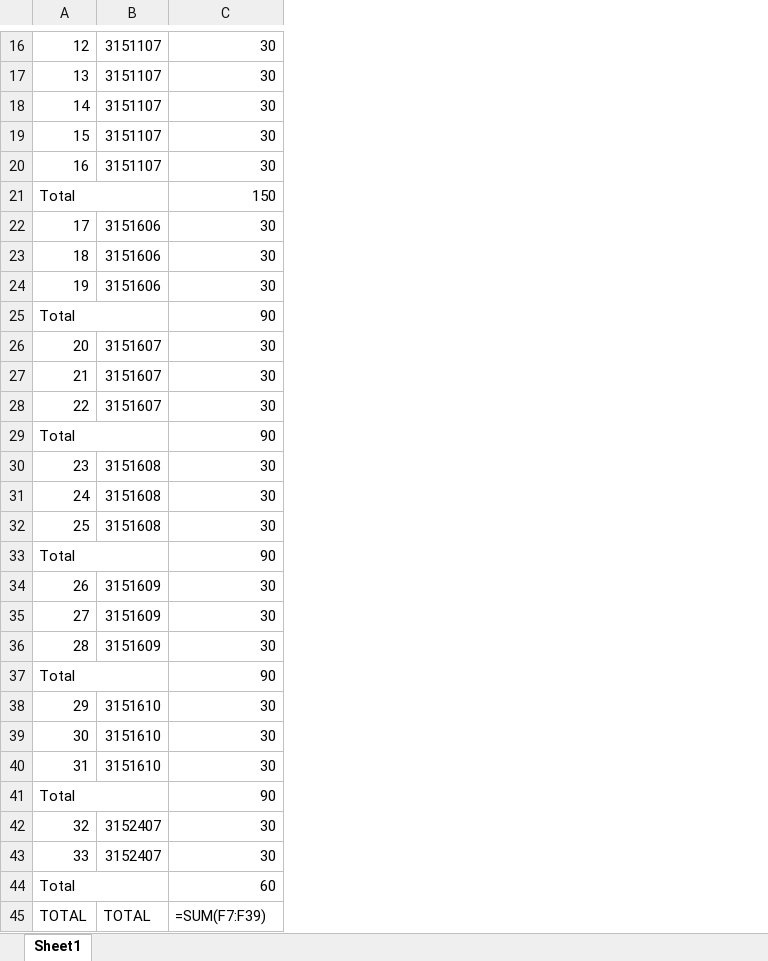
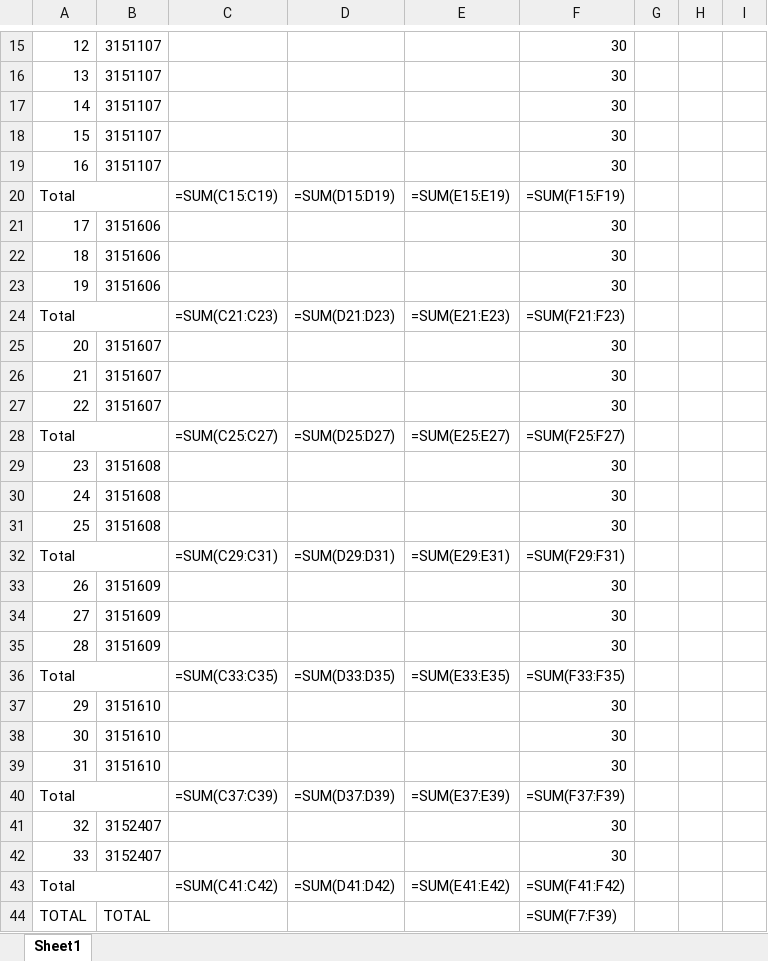
Before and after one commit to MitulSonagara/excel, an Excel workbook: output1.xlsx, sheet Sheet1, drawn as a sheet; only a part is shown, gaps mark what is left out; values as stored, in another font and other column widths than the file's, no cell formats; formulas without a stored value are shown as written; addresses are those after the commit; the diff covers the shown part only; the diff names each change by its address in the sheet, - before the commit and + after, or states it on an @@ line.

```diff
--- a/output1.xlsx (sheet Sheet1)
+++ b/output1.xlsx (sheet Sheet1)
+column C, rows 20-43: =SUM(C15:C19) |  |  |  | =SUM(C21:C23) |  |  |  | =SUM(C25:C27) |  |  |  | =SUM(C29:C31) |  |  |  | =SUM(C33:C35) |  |  |  | =SUM(C37:C39) |  |  | =SUM(C41:C42)
+column D, rows 20-43: =SUM(D15:D19) |  |  |  | =SUM(D21:D23) |  |  |  | =SUM(D25:D27) |  |  |  | =SUM(D29:D31) |  |  |  | =SUM(D33:D35) |  |  |  | =SUM(D37:D39) |  |  | =SUM(D41:D42)
+column E, rows 20-43: =SUM(E15:E19) |  |  |  | =SUM(E21:E23) |  |  |  | =SUM(E25:E27) |  |  |  | =SUM(E29:E31) |  |  |  | =SUM(E33:E35) |  |  |  | =SUM(E37:E39) |  |  | =SUM(E41:E42)
+column G, empty
+column H, empty
+column I, empty
-F20: 150
+F20: =SUM(F15:F19)
-F24: 90
+F24: =SUM(F21:F23)
-F28: 90
+F28: =SUM(F25:F27)
-F32: 90
+F32: =SUM(F29:F31)
-F36: 90
+F36: =SUM(F33:F35)
-F40: 90
+F40: =SUM(F37:F39)
-F43: 60
+F43: =SUM(F41:F42)
```
Also changed, not shown: 1 added row, 2 removed rows and 2 edited cells elsewhere in this sheet, cell formats, 1 other file.
